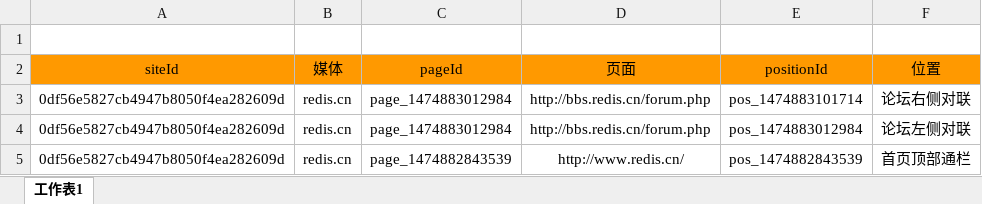
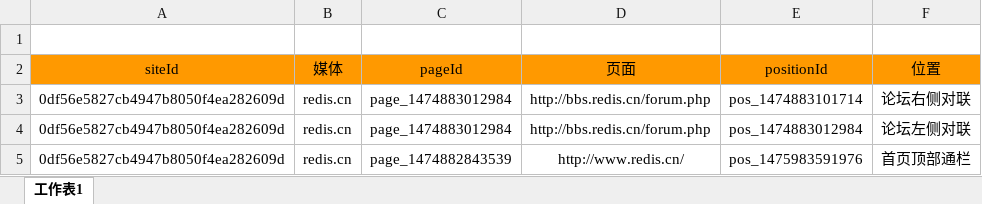
Before and after one commit to rediscn/rediscn, an Excel workbook: doc/redis.xlsx, sheet 工作表1, drawn as a sheet; values as stored, in another font and other column widths than the file's, no borders; the diff names each change by its address in the sheet, - before the commit and + after, or states it on an @@ line.

Commit message:
更新广告位文档

```diff
--- a/doc/redis.xlsx (sheet 工作表1)
+++ b/doc/redis.xlsx (sheet 工作表1)
-E5 (positionId): pos_1474882843539
+E5 (positionId): pos_1475983591976
```
